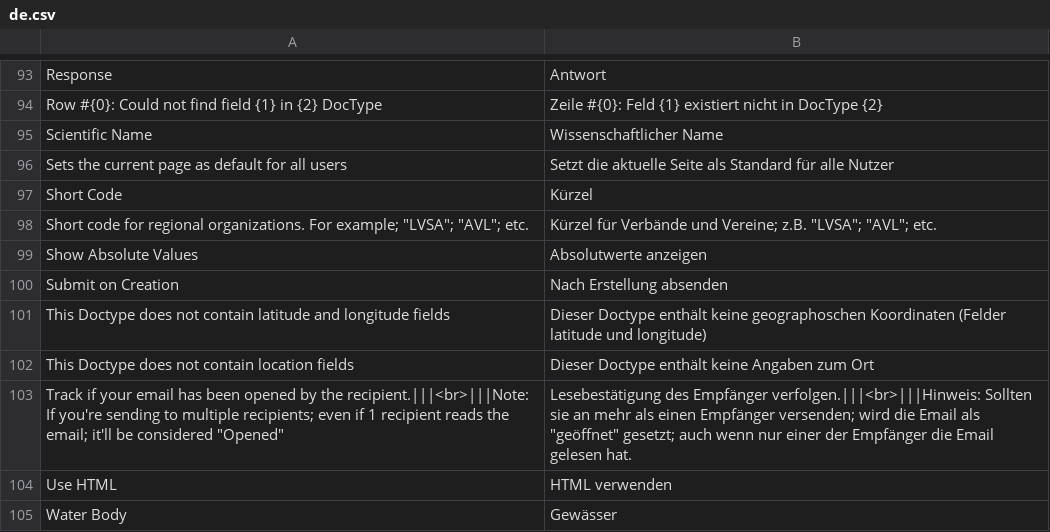
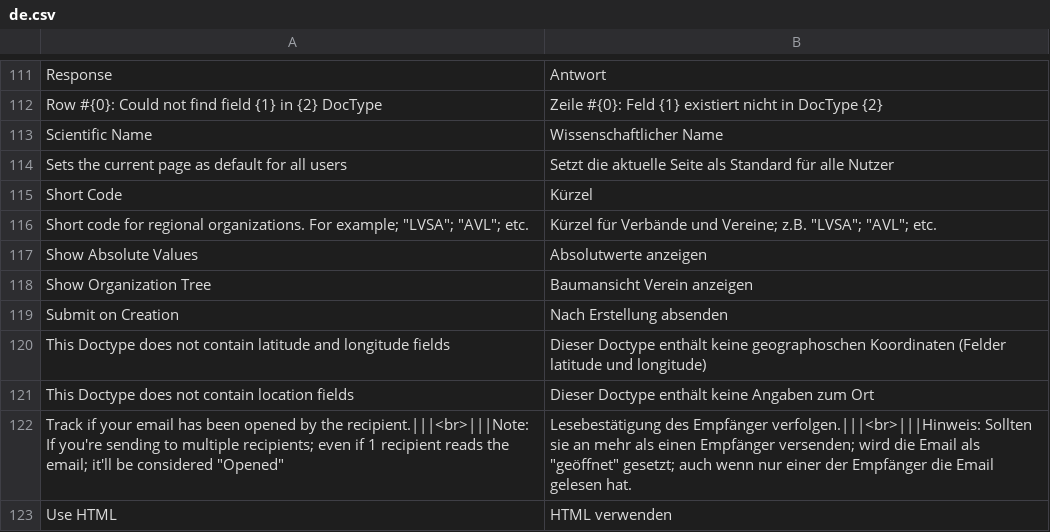
Before and after one commit to alyf-de/landa, a CSV file: landa/translations/de.csv, drawn as a sheet; only a part is shown, gaps mark what is left out; the shorter side is filled out with more unchanged rows; the diff covers the shown part only.

```diff
--- a/landa/translations/de.csv
+++ b/landa/translations/de.csv
@@ -99,2 +117,3 @@ Short code for regional organizations. For example; "LVSA"; "AVL"; etc.,Kürzel
 Show Absolute Values,Absolutwerte anzeigen
+Show Organization Tree,Baumansicht Verein anzeigen
 Submit on Creation,Nach Erstellung absenden
```
Also changed, not shown: 21 added rows elsewhere in this file.
